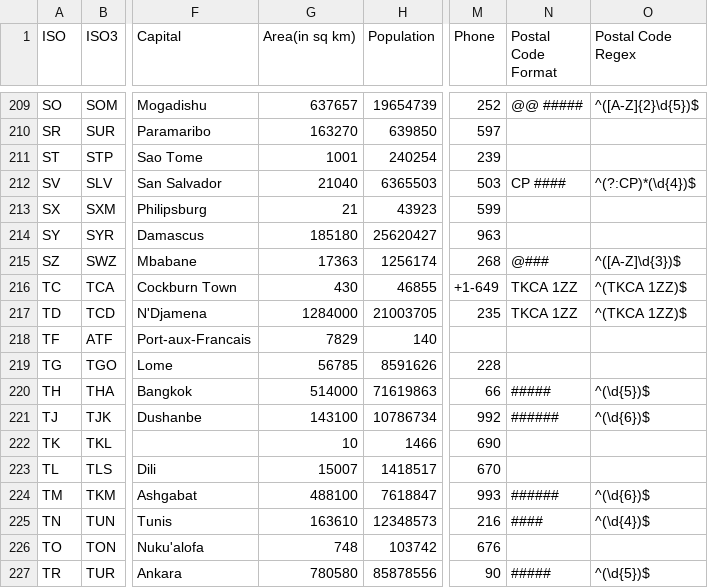
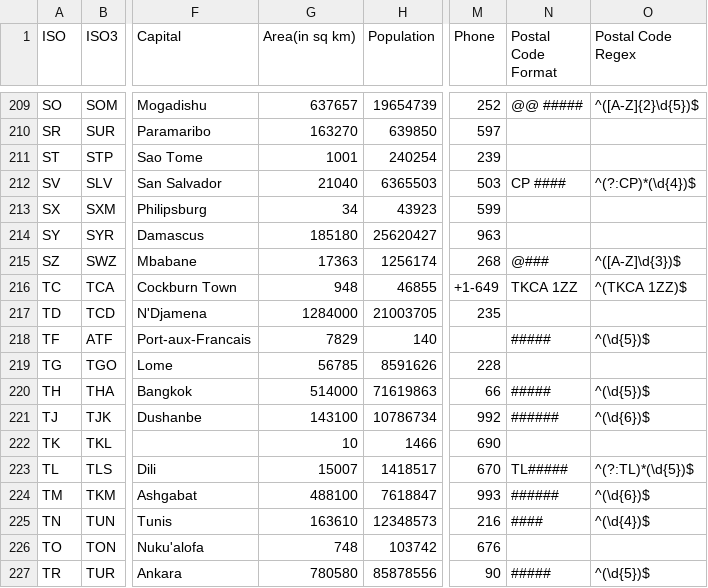
Before and after one commit to creDocker/creAssets, a CSV file: cre/versions/u26.04/assets/public/geonames/countryInfo.csv, drawn as a sheet; only a part is shown, gaps mark what is left out; the diff covers the shown part only; the diff names each change by its address in the sheet, - before the commit and + after, or states it on an @@ line.

Commit message:
Commit from GitHub Actions (versions:2026.0)

```diff
--- a/cre/versions/u26.04/assets/public/geonames/countryInfo.csv
+++ b/cre/versions/u26.04/assets/public/geonames/countryInfo.csv
-G213 (Area(in sq km)): 21
+G213 (Area(in sq km)): 34
-G216 (Area(in sq km)): 430
+G216 (Area(in sq km)): 948
-N217 (Postal Code Format): TKCA 1ZZ
+N217 (Postal Code Format): (empty)
-O217 (Postal Code Regex): ^(TKCA 1ZZ)$
+O217 (Postal Code Regex): (empty)
-N218 (Postal Code Format): (empty)
+N218 (Postal Code Format): #####
-O218 (Postal Code Regex): (empty)
+O218 (Postal Code Regex): ^(\d{5})$
-N223 (Postal Code Format): (empty)
+N223 (Postal Code Format): TL#####
-O223 (Postal Code Regex): (empty)
+O223 (Postal Code Regex): ^(?:TL)*(\d{5})$
```
Also changed, not shown: 63 edited cells elsewhere in this file, 1 other file.
